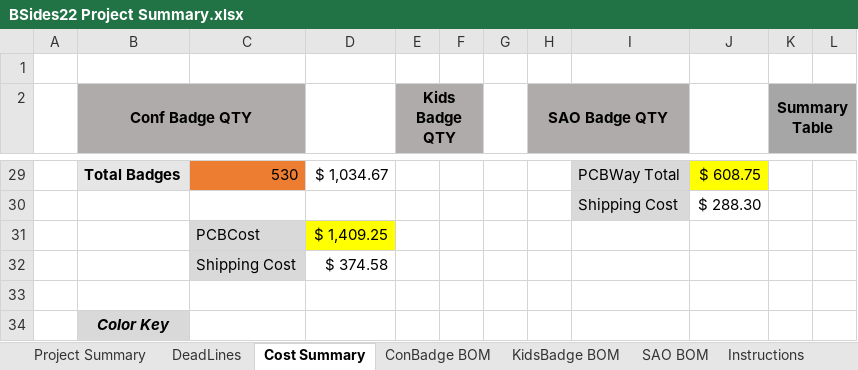
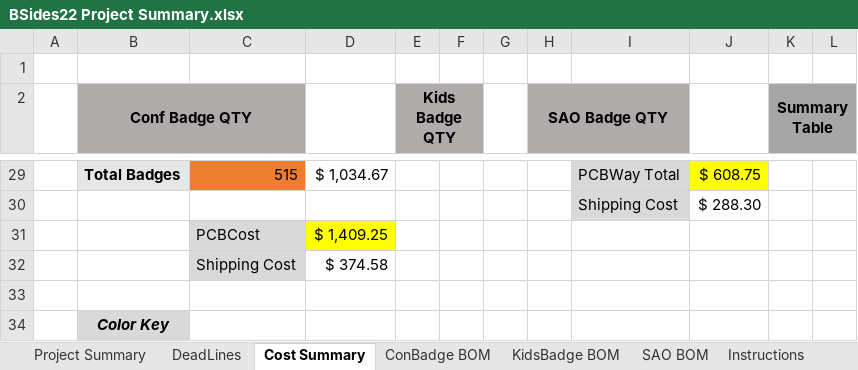
Before and after one commit to BadgePiratesLLC/BSidesKC_2022, an Excel workbook: Docs/BSides22 Project Summary.xlsx, sheet Cost Summary, drawn as a sheet; only a part is shown, gaps mark what is left out; values as stored, in another font and other column widths than the file's, no borders; the diff covers the shown part only; the diff names each change by its address in the sheet, - before the commit and + after, or states it on an @@ line.

```diff
--- a/Docs/BSides22 Project Summary.xlsx (sheet Cost Summary)
+++ b/Docs/BSides22 Project Summary.xlsx (sheet Cost Summary)
-C29: 530
+C29: 515
```
Also changed, not shown: 21 edited cells elsewhere in this sheet, sheet ConBadge BOM, sheet Project Summary, Docs/Bsides22 Pricing Sheet.xlsx.
